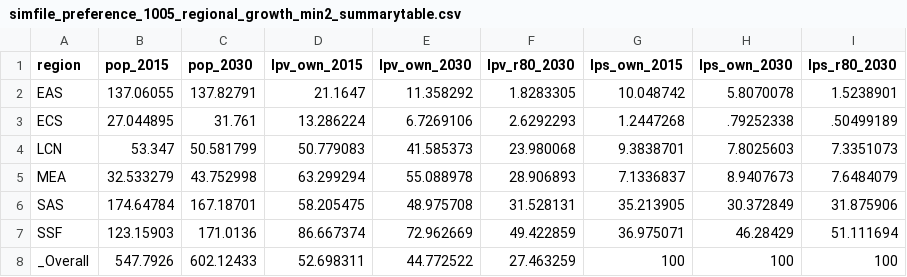
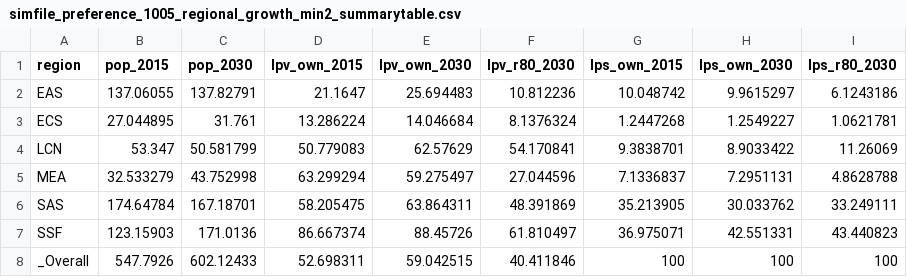
Before and after one commit to worldbank/LearningPoverty, a CSV file: 02_simulation/023_outputs/simfile_preference_1005_regional_growth_min2_summarytable.csv, drawn as a sheet.

```diff
--- a/02_simulation/023_outputs/simfile_preference_1005_regional_growth_min2_summarytable.csv
+++ b/02_simulation/023_outputs/simfile_preference_1005_regional_growth_min2_summarytable.csv
@@ -1,8 +1,8 @@
 region,pop_2015,pop_2030,lpv_own_2015,lpv_own_2030,lpv_r80_2030,lps_own_2015,lps_own_2030,lps_r80_2030
-EAS,137.06055,137.82791,21.1647,11.358292,1.8283305,10.048742,5.8070078,1.5238901
-ECS,27.044895,31.761,13.286224,6.7269106,2.6292293,1.2447268,.79252338,.50499189
-LCN,53.347,50.581799,50.779083,41.585373,23.980068,9.3838701,7.8025603,7.3351073
-MEA,32.533279,43.752998,63.299294,55.088978,28.906893,7.1336837,8.9407673,7.6484079
-SAS,174.64784,167.18701,58.205475,48.975708,31.528131,35.213905,30.372849,31.875906
-SSF,123.15903,171.0136,86.667374,72.962669,49.422859,36.975071,46.28429,51.111694
-_Overall,547.7926,602.12433,52.698311,44.772522,27.463259,100,100,100
+EAS,137.06055,137.82791,21.1647,25.694483,10.812236,10.048742,9.9615297,6.1243186
+ECS,27.044895,31.761,13.286224,14.046684,8.1376324,1.2447268,1.2549227,1.0621781
+LCN,53.347,50.581799,50.779083,62.57629,54.170841,9.3838701,8.9033422,11.26069
+MEA,32.533279,43.752998,63.299294,59.275497,27.044596,7.1336837,7.2951131,4.8628788
+SAS,174.64784,167.18701,58.205475,63.864311,48.391869,35.213905,30.033762,33.249111
+SSF,123.15903,171.0136,86.667374,88.45726,61.810497,36.975071,42.551331,43.440823
+_Overall,547.7926,602.12433,52.698311,59.042515,40.411846,100,100,100
```
Also changed, not shown: 02_simulation/021_rawdata/comparability_TIMSS_PIRLS.csv, 02_simulation/023_outputs/simfile_preference_1005_income_level_summarytable.csv, 47 other files.
